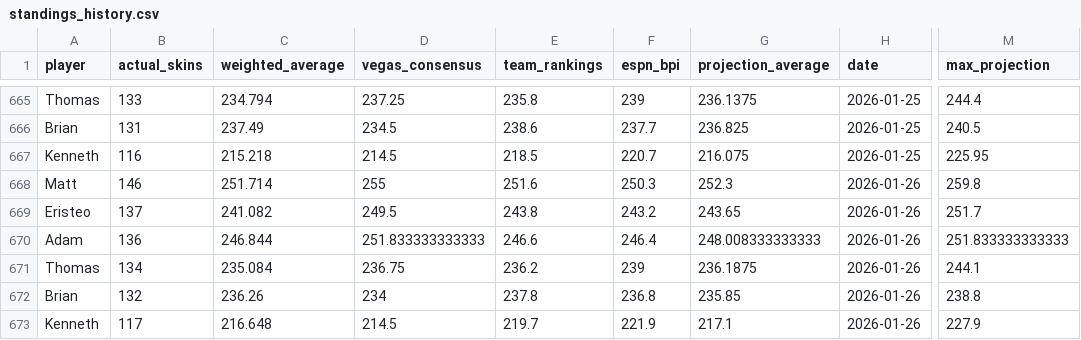
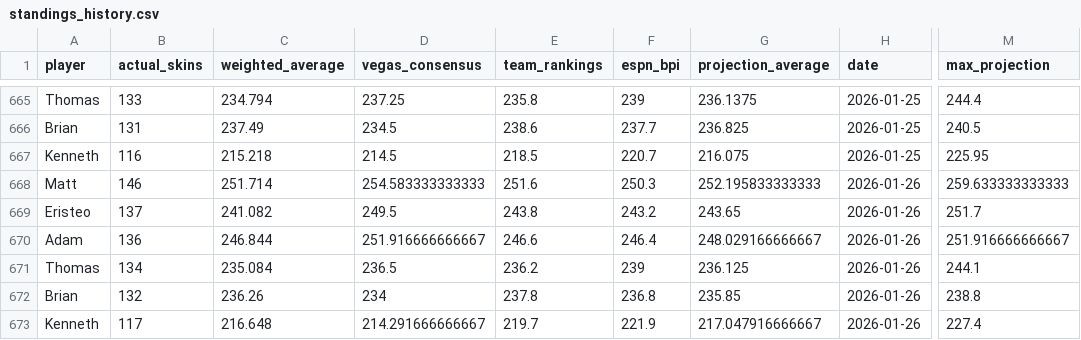
Before and after one commit to ejperez2/skins-standings, a CSV file: standings_history.csv, drawn as a sheet; only a part is shown, gaps mark what is left out; the diff names each change by its address in the sheet, - before the commit and + after, or states it on an @@ line.

```diff
--- a/standings_history.csv
+++ b/standings_history.csv
-D668 (vegas_consensus): 255
+D668 (vegas_consensus): 254.583333333333
-G668 (projection_average): 252.3
+G668 (projection_average): 252.195833333333
-M668 (max_projection): 259.8
+M668 (max_projection): 259.633333333333
-D670 (vegas_consensus): 251.833333333333
+D670 (vegas_consensus): 251.916666666667
-G670 (projection_average): 248.008333333333
+G670 (projection_average): 248.029166666667
-M670 (max_projection): 251.833333333333
+M670 (max_projection): 251.916666666667
-D671 (vegas_consensus): 236.75
+D671 (vegas_consensus): 236.5
-G671 (projection_average): 236.1875
+G671 (projection_average): 236.125
-D673 (vegas_consensus): 214.5
+D673 (vegas_consensus): 214.291666666667
-G673 (projection_average): 217.1
+G673 (projection_average): 217.047916666667
-M673 (max_projection): 227.9
+M673 (max_projection): 227.4
```
Also changed, not shown: team_vegas_history.csv, 1 other file.
